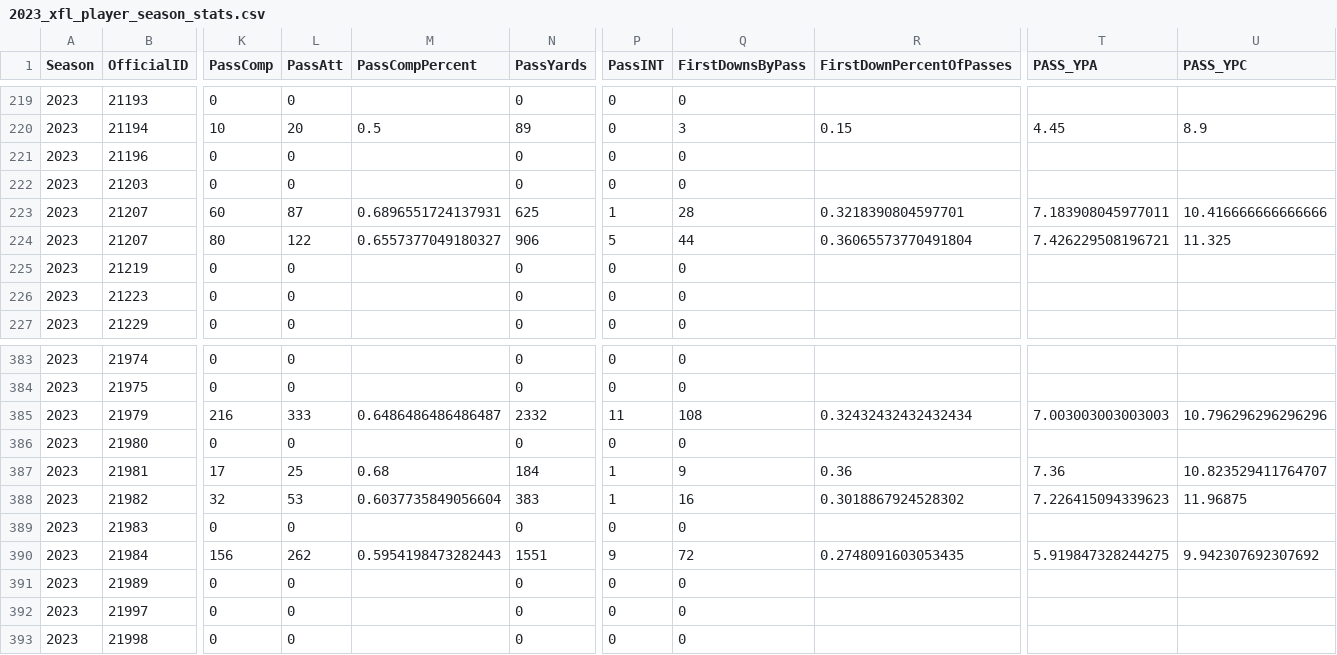
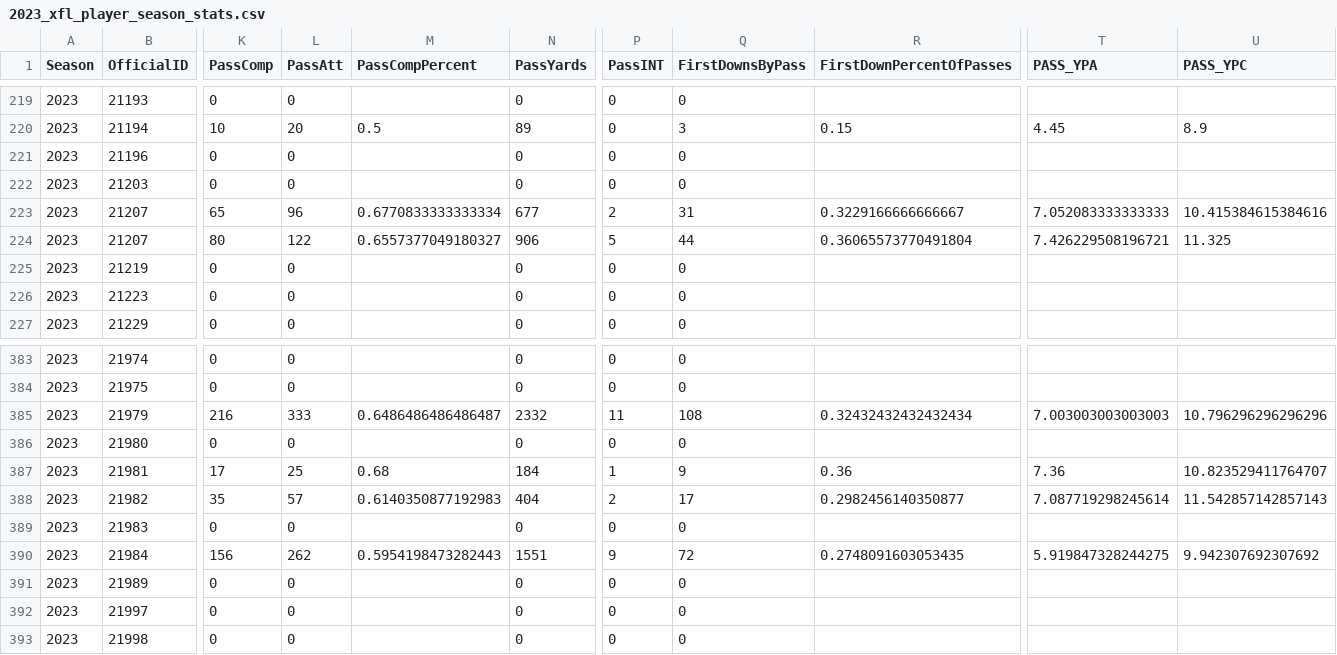
Before and after one commit to armstjc/xfl-2023-data-repository, a CSV file: game_stats/player/csv/2023_xfl_player_season_stats.csv, drawn as a sheet; only a part is shown, gaps mark what is left out; the diff covers the shown part only; the diff names each change by its address in the sheet, - before the commit and + after, or states it on an @@ line.

```diff
--- a/game_stats/player/csv/2023_xfl_player_season_stats.csv
+++ b/game_stats/player/csv/2023_xfl_player_season_stats.csv
-K223 (PassComp): 60
+K223 (PassComp): 65
-L223 (PassAtt): 87
+L223 (PassAtt): 96
-M223 (PassCompPercent): 0.6896551724137931
+M223 (PassCompPercent): 0.6770833333333334
-N223 (PassYards): 625
+N223 (PassYards): 677
-P223 (PassINT): 1
+P223 (PassINT): 2
-Q223 (FirstDownsByPass): 28
+Q223 (FirstDownsByPass): 31
-R223 (FirstDownPercentOfPasses): 0.3218390804597701
+R223 (FirstDownPercentOfPasses): 0.3229166666666667
-T223 (PASS_YPA): 7.183908045977011
+T223 (PASS_YPA): 7.052083333333333
-U223 (PASS_YPC): 10.416666666666666
+U223 (PASS_YPC): 10.415384615384616
-K388 (PassComp): 32
+K388 (PassComp): 35
-L388 (PassAtt): 53
+L388 (PassAtt): 57
-M388 (PassCompPercent): 0.6037735849056604
+M388 (PassCompPercent): 0.6140350877192983
-N388 (PassYards): 383
+N388 (PassYards): 404
-P388 (PassINT): 1
+P388 (PassINT): 2
-Q388 (FirstDownsByPass): 16
+Q388 (FirstDownsByPass): 17
-R388 (FirstDownPercentOfPasses): 0.3018867924528302
+R388 (FirstDownPercentOfPasses): 0.2982456140350877
-T388 (PASS_YPA): 7.226415094339623
+T388 (PASS_YPA): 7.087719298245614
-U388 (PASS_YPC): 11.96875
+U388 (PASS_YPC): 11.542857142857143
```
Also changed, not shown: 169 edited cells elsewhere in this file, game_stats/player/raw/csv/FOOTBALL_XFL_2023_4_23_HOU@ARL.csv, game_stats/team/csv/2023_xfl_team_game_stats.csv, 23 other files.
